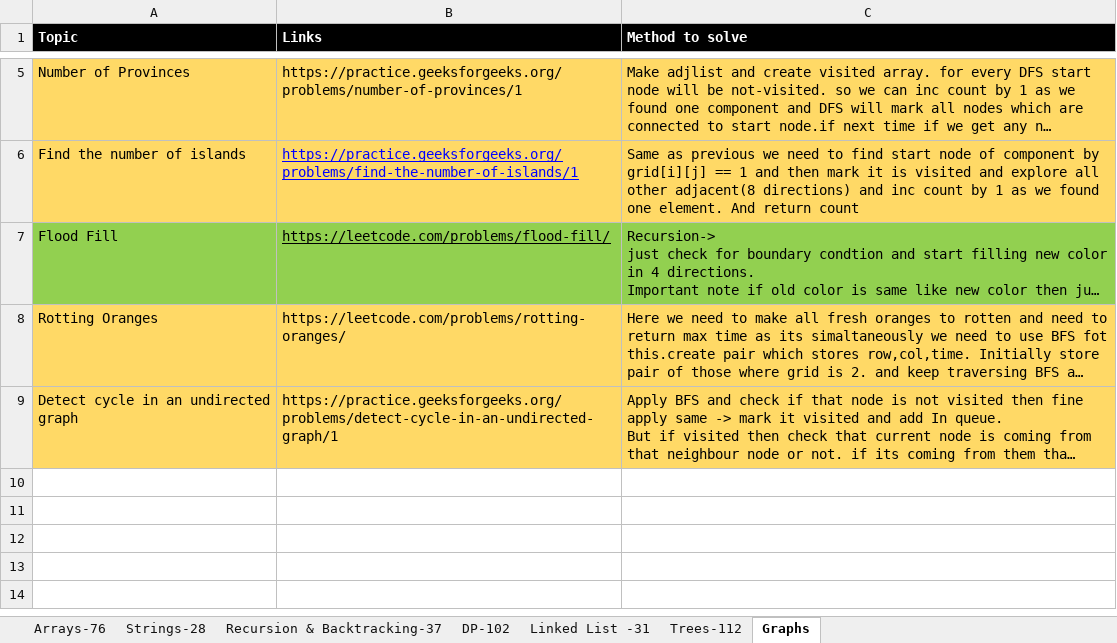
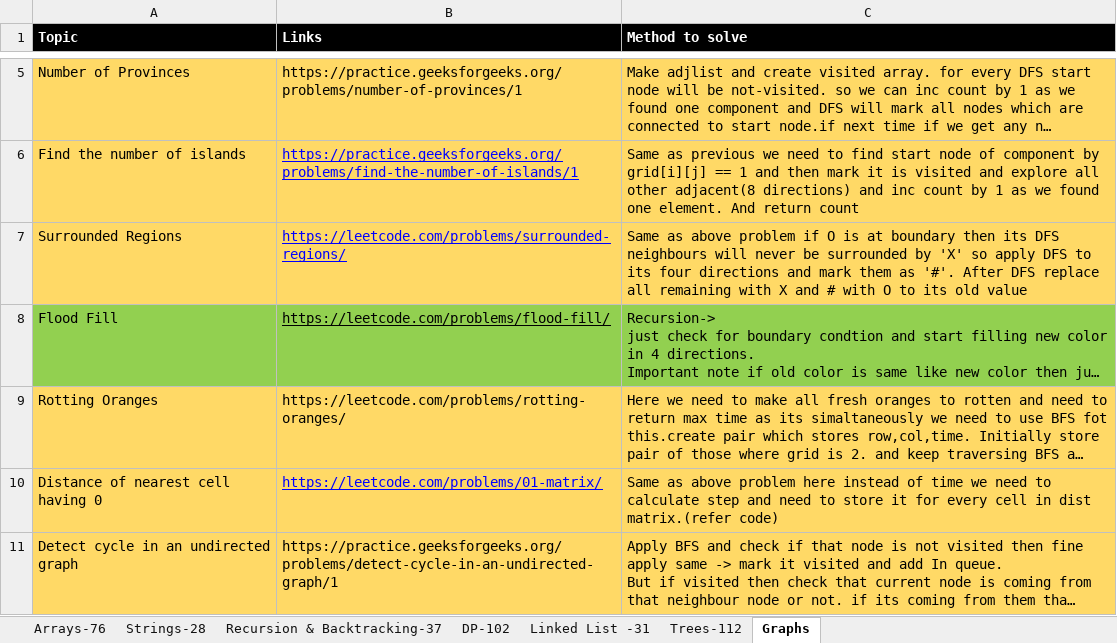
Before and after one commit to omkar1304/DSA-Leetcode, an Excel workbook: DSA_Sheet.xlsx, sheet Graphs, drawn as a sheet; only a part is shown, gaps mark what is left out; long unchanged cells end in …; values as stored, in another font and other column widths than the file's, no borders; the diff names each change by its address in the sheet, - before the commit and + after, or states it on an @@ line.

```diff
--- a/DSA_Sheet.xlsx (sheet Graphs)
+++ b/DSA_Sheet.xlsx (sheet Graphs)
+row 7: Surrounded Regions | https://leetcode.com/problems/surrounded-regions/ | Same as above problem if O is at boundary then its DFS neighbours will never be surrounded by 'X' so apply DFS to its four directions and mark them as '#'. After DFS replace all remaining with X and # with O to its old value
+row 10: Distance of nearest cell having 0 | https://leetcode.com/problems/01-matrix/ | Same as above problem here instead of time we need to calculate step and need to store it for every cell in dist matrix.(refer code)
```
Also changed, not shown: 2 other files.
